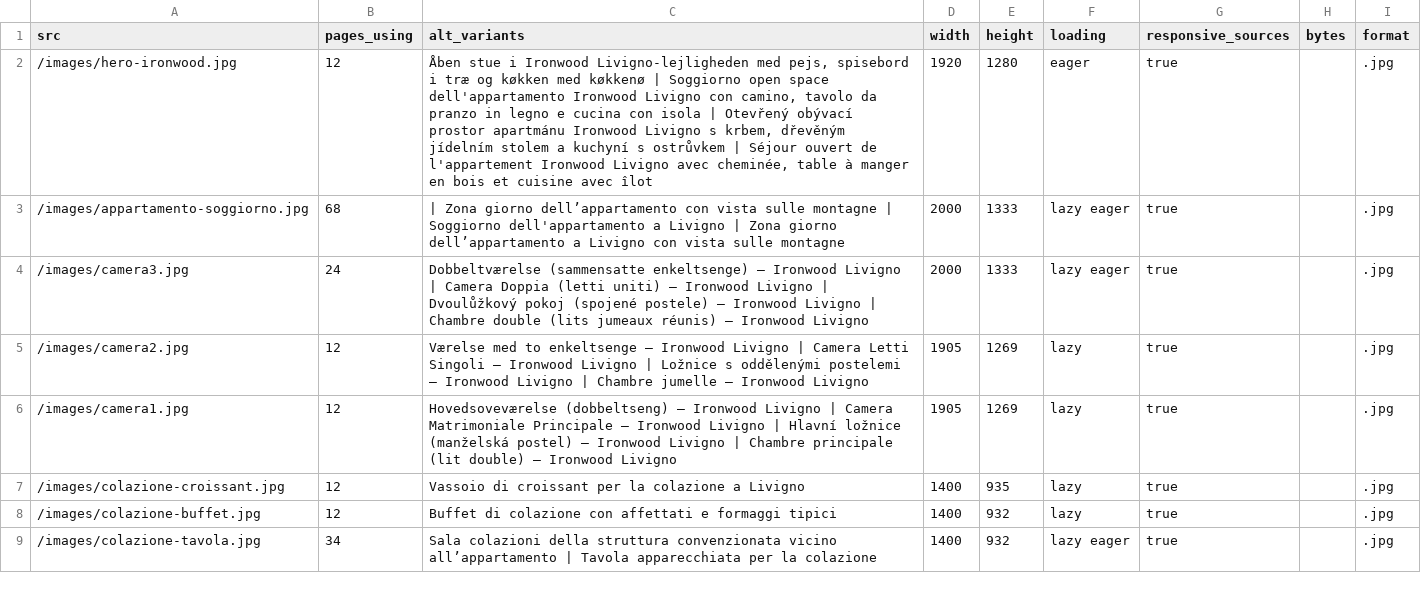
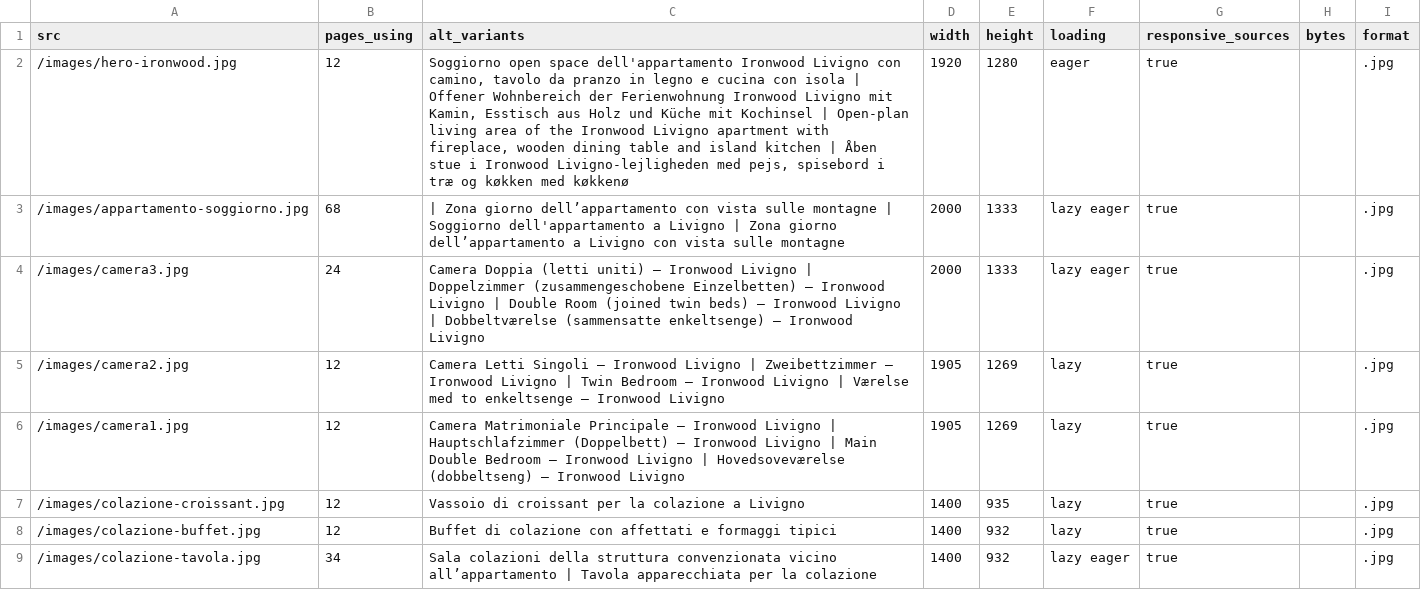
Before and after one commit to gke4u/ironwood-livigno, a CSV file: seo-engineering/live/11_IMAGE_AUDIT.csv, drawn as a sheet; only a part is shown.

```diff
--- a/seo-engineering/live/11_IMAGE_AUDIT.csv
+++ b/seo-engineering/live/11_IMAGE_AUDIT.csv
@@ -1,7 +1,7 @@
 src,pages_using,alt_variants,width,height,loading,responsive_sources,bytes,format
-/images/hero-ironwood.jpg,12,"Åben stue i Ironwood Livigno-lejligheden med pejs, spisebord i træ og køkken med køkkenø | Soggiorno open space dell'appartamento Ironwood Livigno con camino, tavolo da pranzo in legno e cucina con isola | Otevřený obývací prostor apartmánu Ironwood Livigno s krbem, dřevěným jídelním stolem a kuchyní s ostrůvkem | Séjour ouvert de l'appartement Ironwood Livigno avec cheminée, table à manger en bois et cuisine avec îlot",1920,1280,eager,true,,.jpg
+/images/hero-ironwood.jpg,12,"Soggiorno open space dell'appartamento Ironwood Livigno con camino, tavolo da pranzo in legno e cucina con isola | Offener Wohnbereich der Ferienwohnung Ironwood Livigno mit Kamin, Esstisch aus Holz und Küche mit Kochinsel | Open-plan living area of the Ironwood Livigno apartment with fireplace, wooden dining table and island kitchen | Åben stue i Ironwood Livigno-lejligheden med pejs, spisebord i træ og køkken med køkkenø",1920,1280,eager,true,,.jpg
 /images/appartamento-soggiorno.jpg,68, | Zona giorno dell’appartamento con vista sulle montagne | Soggiorno dell'appartamento a Livigno | Zona giorno dell’appartamento a Livigno con vista sulle montagne,2000,1333,lazy eager,true,,.jpg
-/images/camera3.jpg,24,Dobbeltværelse (sammensatte enkeltsenge) — Ironwood Livigno | Camera Doppia (letti uniti) — Ironwood Livigno | Dvoulůžkový pokoj (spojené postele) — Ironwood Livigno | Chambre double (lits jumeaux réunis) — Ironwood Livigno,2000,1333,lazy eager,true,,.jpg
-/images/camera2.jpg,12,Værelse med to enkeltsenge — Ironwood Livigno | Camera Letti Singoli — Ironwood Livigno | Ložnice s oddělenými postelemi — Ironwood Livigno | Chambre jumelle — Ironwood Livigno,1905,1269,lazy,true,,.jpg
-/images/camera1.jpg,12,Hovedsoveværelse (dobbeltseng) — Ironwood Livigno | Camera Matrimoniale Principale — Ironwood Livigno | Hlavní ložnice (manželská postel) — Ironwood Livigno | Chambre principale (lit double) — Ironwood Livigno,1905,1269,lazy,true,,.jpg
+/images/camera3.jpg,24,Camera Doppia (letti uniti) — Ironwood Livigno | Doppelzimmer (zusammengeschobene Einzelbetten) — Ironwood Livigno | Double Room (joined twin beds) — Ironwood Livigno | Dobbeltværelse (sammensatte enkeltsenge) — Ironwood Livigno,2000,1333,lazy eager,true,,.jpg
+/images/camera2.jpg,12,Camera Letti Singoli — Ironwood Livigno | Zweibettzimmer — Ironwood Livigno | Twin Bedroom — Ironwood Livigno | Værelse med to enkeltsenge — Ironwood Livigno,1905,1269,lazy,true,,.jpg
+/images/camera1.jpg,12,Camera Matrimoniale Principale — Ironwood Livigno | Hauptschlafzimmer (Doppelbett) — Ironwood Livigno | Main Double Bedroom — Ironwood Livigno | Hovedsoveværelse (dobbeltseng) — Ironwood Livigno,1905,1269,lazy,true,,.jpg
 /images/colazione-croissant.jpg,12,Vassoio di croissant per la colazione a Livigno,1400,935,lazy,true,,.jpg
```
Also changed, not shown: seo-engineering/01_URL_INVENTORY.csv, seo-engineering/05_METADATA_AUDIT.csv, 40 other files.
